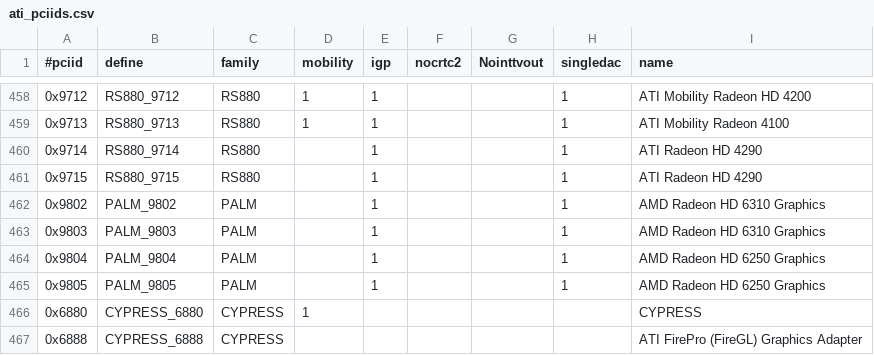
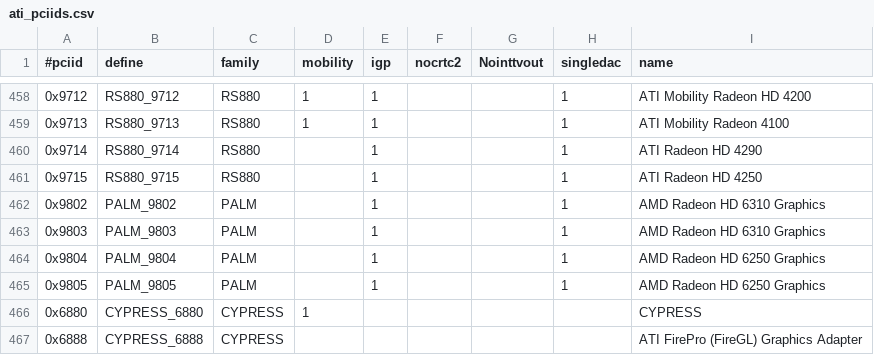
Before and after one commit to RAOF/xf86-video-ati, a CSV file: src/pcidb/ati_pciids.csv, drawn as a sheet; only a part is shown, gaps mark what is left out.

Commit message:
rs880 fix typo in HD 4250 string
Noticed by Nigel Taylor

Fixes:
https://bugs.freedesktop.org/show_bug.cgi?id=33057

```diff
--- a/src/pcidb/ati_pciids.csv
+++ b/src/pcidb/ati_pciids.csv
@@ -460,3 +460,3 @@
 "0x9714","RS880_9714","RS880",,1,,,1,"ATI Radeon HD 4290"
-"0x9715","RS880_9715","RS880",,1,,,1,"ATI Radeon HD 4290"
+"0x9715","RS880_9715","RS880",,1,,,1,"ATI Radeon HD 4250"
 "0x9802","PALM_9802","PALM",,1,,,1,"AMD Radeon HD 6310 Graphics"
```
Also changed, not shown: 1 other file.
